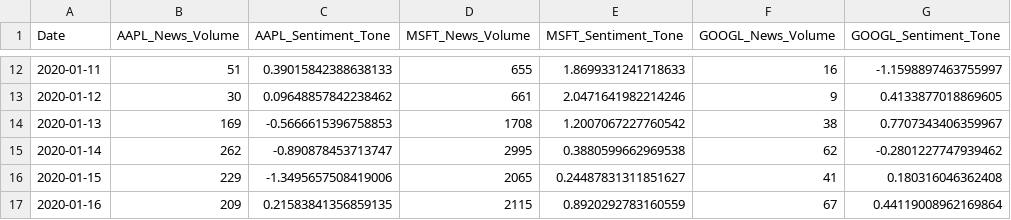
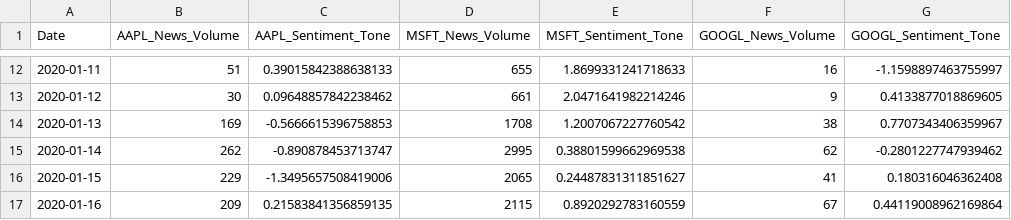
Before and after one commit to its-dreOwO/stocky, a CSV file: data/data_scrapping/temp/gdelt_sentiment_bq_aligned.csv, drawn as a sheet; only a part is shown, gaps mark what is left out; the diff names each change by its address in the sheet, - before the commit and + after, or states it on an @@ line.

```diff
--- a/data/data_scrapping/temp/gdelt_sentiment_bq_aligned.csv
+++ b/data/data_scrapping/temp/gdelt_sentiment_bq_aligned.csv
-E15 (MSFT_Sentiment_Tone): 0.3880599662969538
+E15 (MSFT_Sentiment_Tone): 0.38801599662969538
```
Also changed, not shown: 6 other files.
